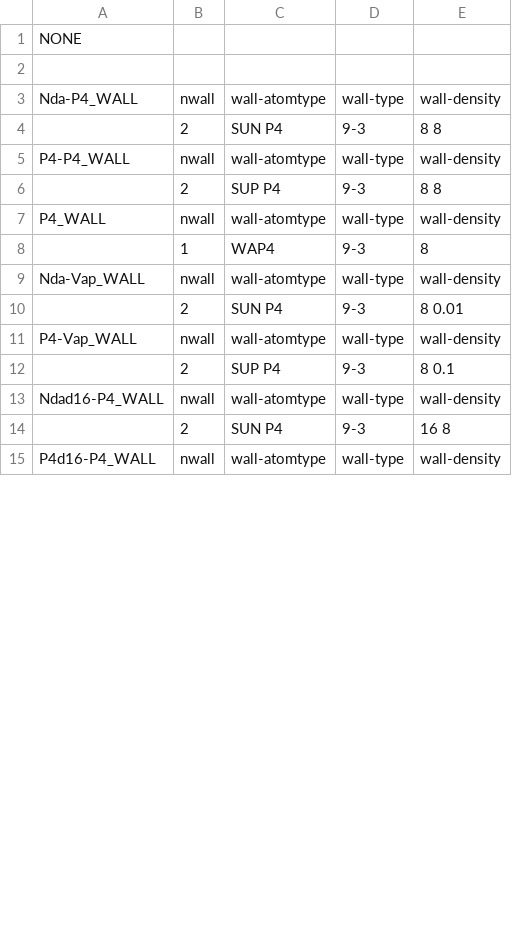
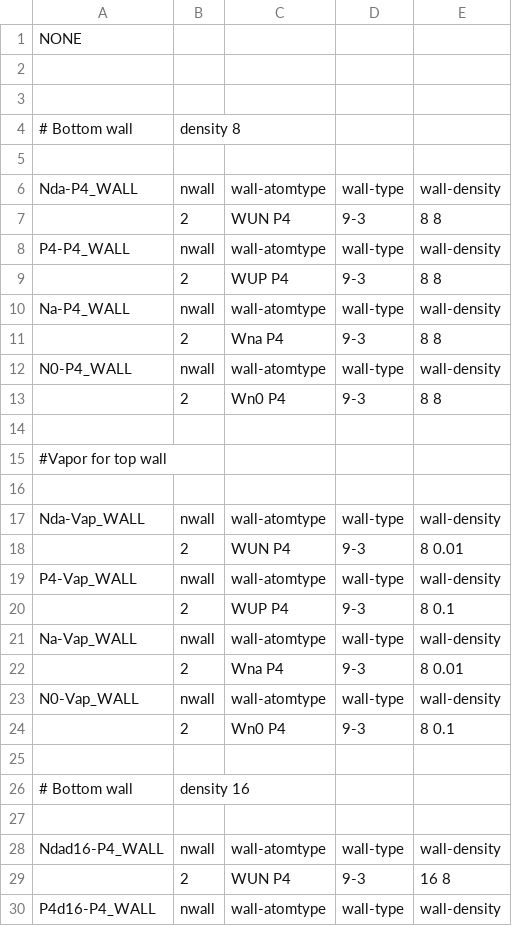
Before and after one commit to Floriy/GJB, a CSV file: GROMACS_Default/WALL/Parameters_wall.csv, drawn as a sheet; only a part is shown; the diff covers the shown part only.

Commit message:
Adding some parameters.

```diff
--- a/GROMACS_Default/WALL/Parameters_wall.csv
+++ b/GROMACS_Default/WALL/Parameters_wall.csv
@@ -3,13 +3,28 @@ NONE,,,,
+
+# Bottom wall,density 8,
+
 Nda-P4_WALL,nwall,wall-atomtype,wall-type,wall-density
-,2,SUN P4,9-3,8 8
+,2,WUN P4,9-3,8 8
 P4-P4_WALL,nwall,wall-atomtype,wall-type,wall-density
-,2,SUP P4,9-3,8 8
-P4_WALL,nwall,wall-atomtype,wall-type,wall-density
-,1,WAP4,9-3,8
+,2,WUP P4,9-3,8 8
+Na-P4_WALL,nwall,wall-atomtype,wall-type,wall-density
+,2,Wna P4,9-3,8 8
+N0-P4_WALL,nwall,wall-atomtype,wall-type,wall-density
+,2,Wn0 P4,9-3,8 8
+
+#Vapor for top wall,
+
 Nda-Vap_WALL,nwall,wall-atomtype,wall-type,wall-density
-,2,SUN P4,9-3,8 0.01
+,2,WUN P4,9-3,8 0.01
 P4-Vap_WALL,nwall,wall-atomtype,wall-type,wall-density
-,2,SUP P4,9-3,8 0.1
+,2,WUP P4,9-3,8 0.1
+Na-Vap_WALL,nwall,wall-atomtype,wall-type,wall-density
+,2,Wna P4,9-3,8 0.01
+N0-Vap_WALL,nwall,wall-atomtype,wall-type,wall-density
+,2,Wn0 P4,9-3,8 0.1
+
+# Bottom wall, density 16,
+
 Ndad16-P4_WALL,nwall,wall-atomtype,wall-type,wall-density
-,2,SUN P4,9-3,16 8
+,2,WUN P4,9-3,16 8
 P4d16-P4_WALL,nwall,wall-atomtype,wall-type,wall-density
```
Also changed, not shown: 15 added rows and 1 edited cell elsewhere in this file, GROMACS_Default/DEFO/Parameters_defo.csv, GROMACS_Default/SU/Parameters_su.csv, 25 other files.
